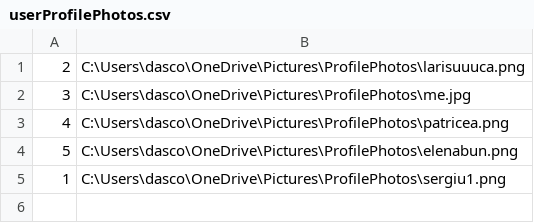
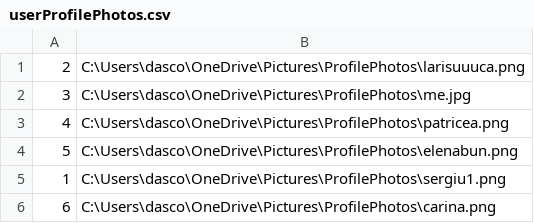
Before and after one commit to DascaluCosmin/Berry, a CSV file: data/userProfilePhotos.csv, drawn as a sheet.

Commit message:
changed user profile gui

```diff
--- a/data/userProfilePhotos.csv
+++ b/data/userProfilePhotos.csv
@@ -5 +5,2 @@
 1;C:\Users\dasco\OneDrive\Pictures\ProfilePhotos\sergiu1.png
+6;C:\Users\dasco\OneDrive\Pictures\ProfilePhotos\carina.png
```
Also changed, not shown: 6 other files.
